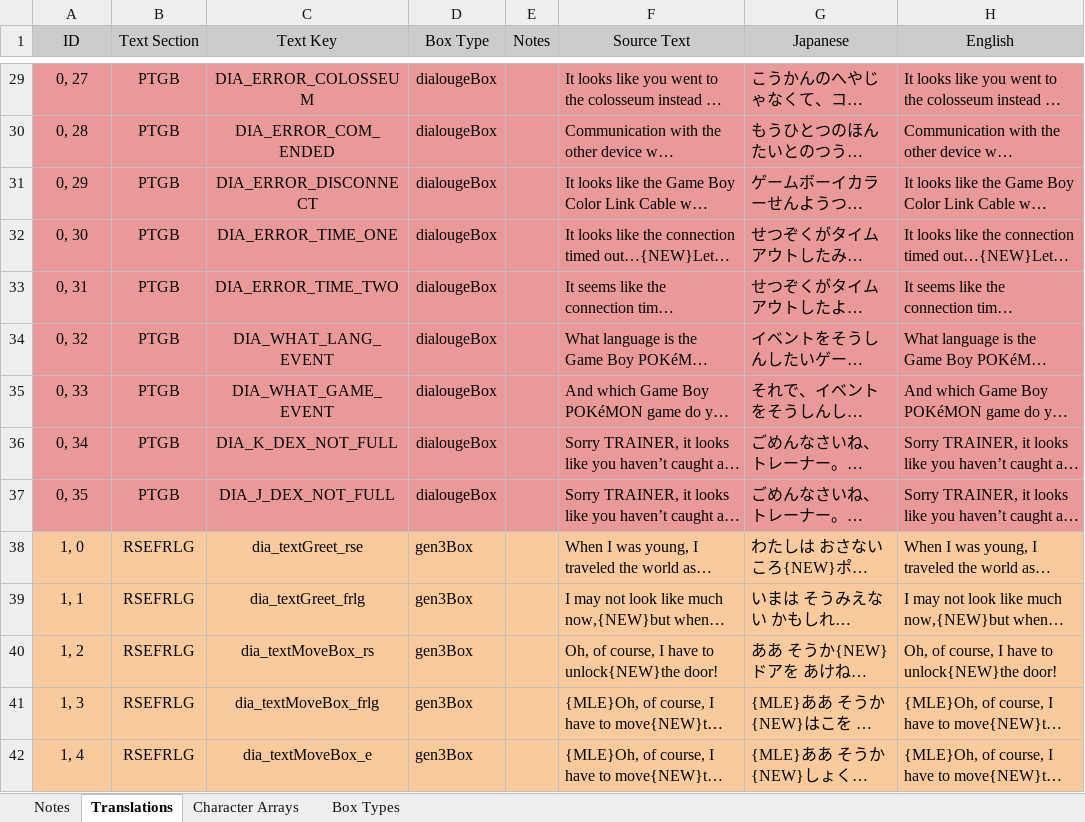
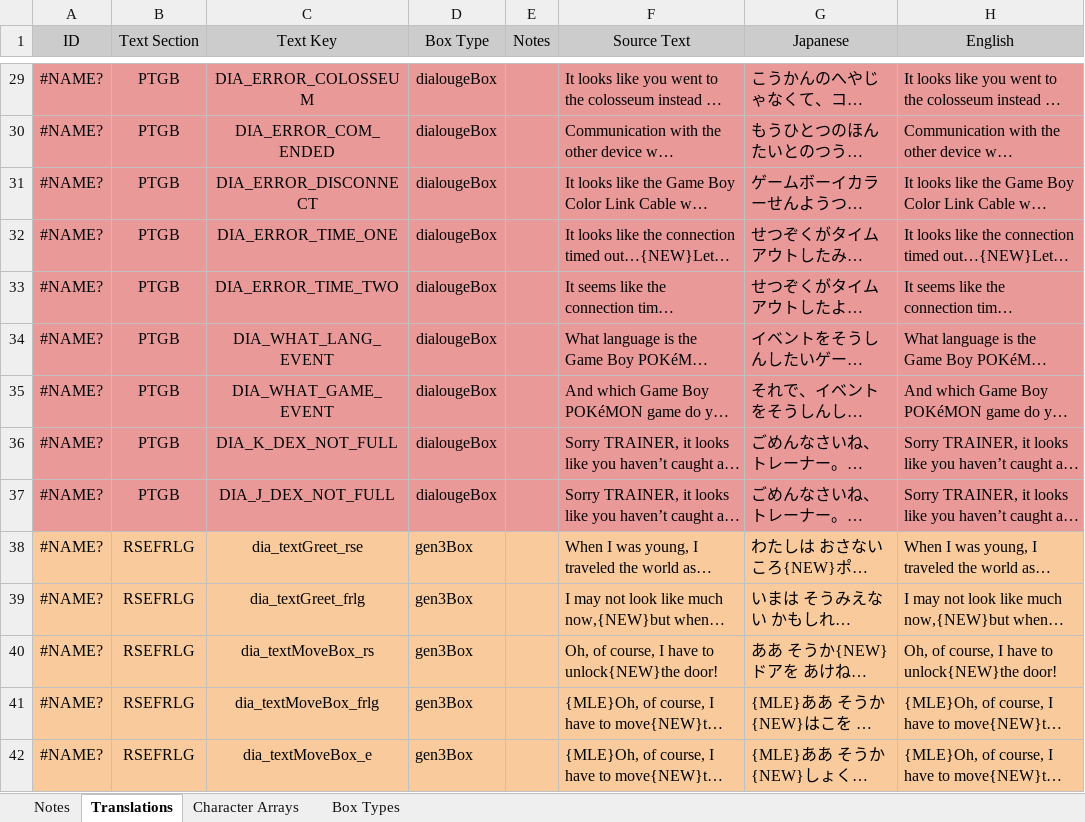
Before and after one commit to GearsProgress/Poke_Transporter_GB, an Excel workbook: tools/text_helper/text.xlsx, sheet Translations, drawn as a sheet; only a part is shown, gaps mark what is left out; long unchanged cells end in …; values as stored, in another font and other column widths than the file's, no borders; charts and pictures and conditional formats and table styles not drawn; the diff covers the shown part only; the diff names each change by its address in the sheet, - before the commit and + after, or states it on an @@ line.

```diff
--- a/tools/text_helper/text.xlsx (sheet Translations)
+++ b/tools/text_helper/text.xlsx (sheet Translations)
-A29 (ID): 0, 27
+A29 (ID): #NAME?
-A30 (ID): 0, 28
+A30 (ID): #NAME?
-A31 (ID): 0, 29
+A31 (ID): #NAME?
-A32 (ID): 0, 30
+A32 (ID): #NAME?
-A33 (ID): 0, 31
+A33 (ID): #NAME?
-A34 (ID): 0, 32
+A34 (ID): #NAME?
-A35 (ID): 0, 33
+A35 (ID): #NAME?
-A36 (ID): 0, 34
+A36 (ID): #NAME?
-A37 (ID): 0, 35
+A37 (ID): #NAME?
-A38 (ID): 1, 0
+A38 (ID): #NAME?
-A39 (ID): 1, 1
+A39 (ID): #NAME?
-A40 (ID): 1, 2
+A40 (ID): #NAME?
-A41 (ID): 1, 3
+A41 (ID): #NAME?
-A42 (ID): 1, 4
+A42 (ID): #NAME?
```
Also changed, not shown: 2 added rows and 356 edited cells elsewhere in this sheet, formulas that keep their value, charts or pictures, 4 other files.
